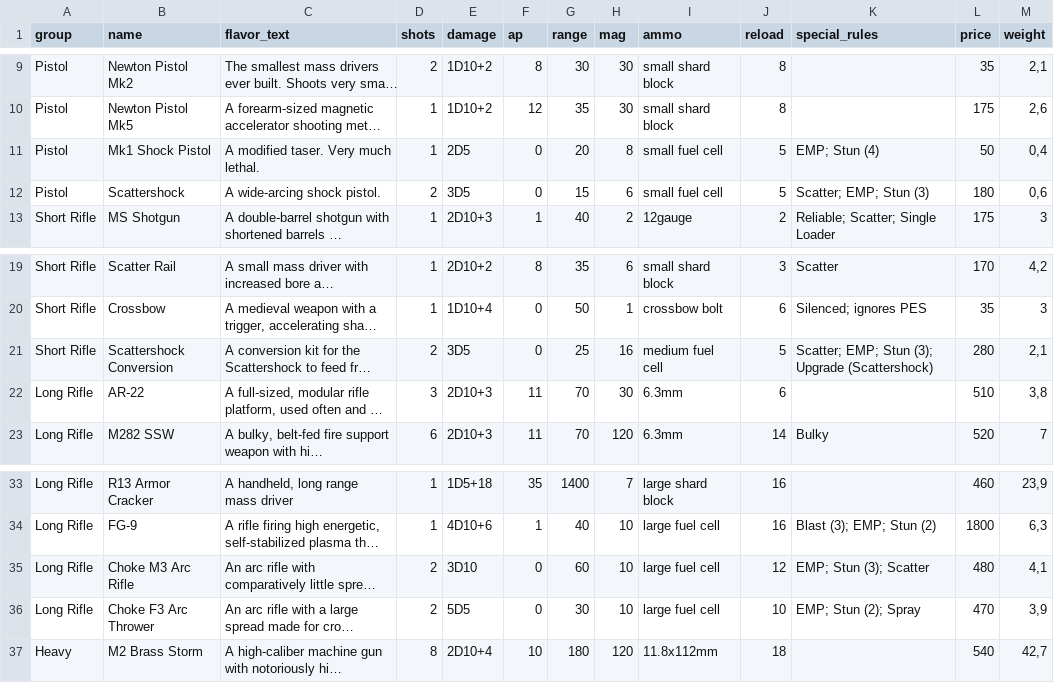
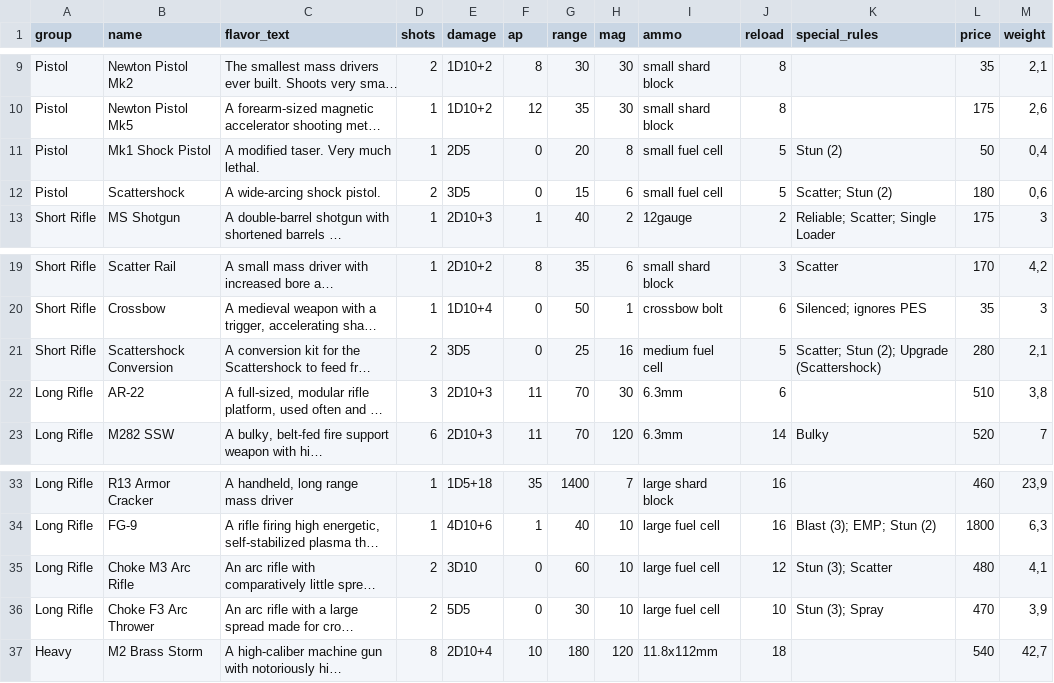
Before and after one commit to lHeidbreder/neon-rules, a CSV file: core-rulebook/equipment/rangedweapons.csv, drawn as a sheet; only a part is shown, gaps mark what is left out; long unchanged cells end in …; the diff names each change by its address in the sheet, - before the commit and + after, or states it on an @@ line.

```diff
--- a/core-rulebook/equipment/rangedweapons.csv
+++ b/core-rulebook/equipment/rangedweapons.csv
-K11 (special_rules): EMP; Stun (4)
+K11 (special_rules): Stun (2)
-K12 (special_rules): Scatter; EMP; Stun (3)
+K12 (special_rules): Scatter; Stun (2)
-K21 (special_rules): Scatter; EMP; Stun (3); Upgrade (Scattershock)
+K21 (special_rules): Scatter; Stun (2); Upgrade (Scattershock)
-K35 (special_rules): EMP; Stun (3); Scatter
+K35 (special_rules): Stun (3); Scatter
-K36 (special_rules): EMP; Stun (2); Spray
+K36 (special_rules): Stun (3); Spray
```
Also changed, not shown: addon-strikesuits/strikesuits-series.csv, core-rulebook/equipment/chems.csv, 8 other files.
